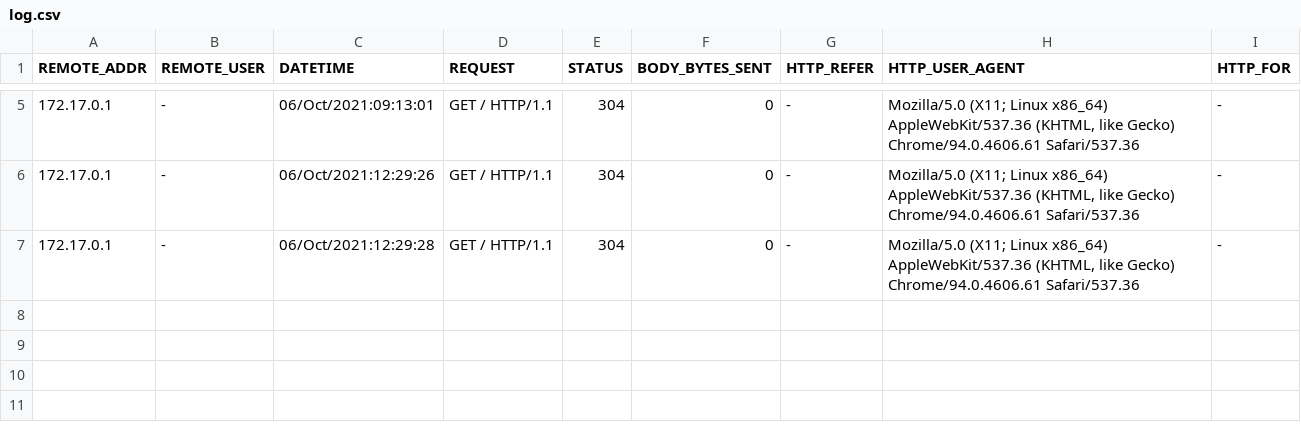
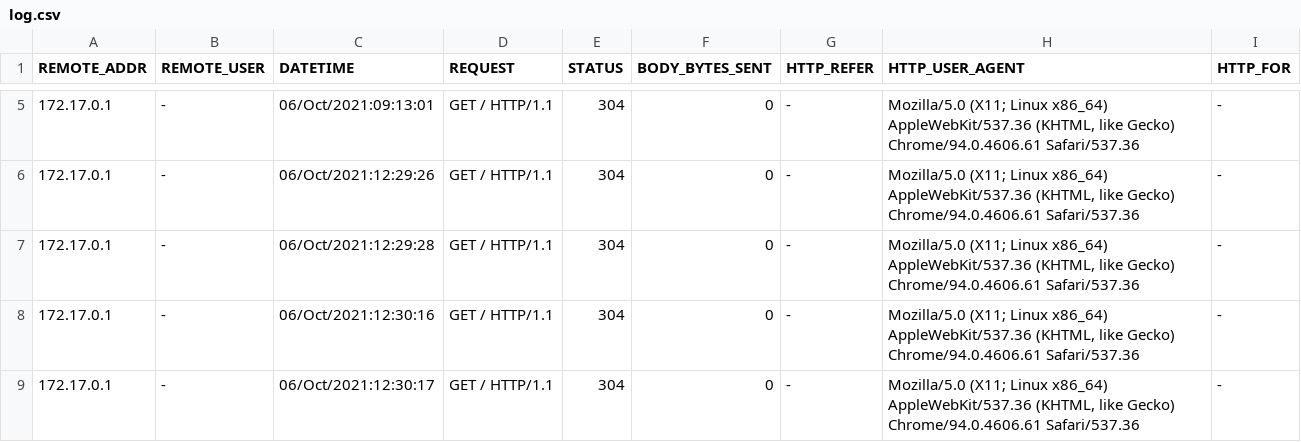
Before and after one commit to SUShadow/LOGGIT, a CSV file: log.csv, drawn as a sheet; only a part is shown, gaps mark what is left out; the diff names each change by its address in the sheet, - before the commit and + after, or states it on an @@ line.

Commit message:
Push nginx log from script

```diff
--- a/log.csv
+++ b/log.csv
+row 8: 172.17.0.1 | - | 06/Oct/2021:12:30:16 | GET / HTTP/1.1 | 304 | 0 | - | Mozilla/5.0 (X11; Linux x86_64) AppleWebKit/537.36 (KHTML, like Gecko) Chrome/94.0.4606.61 Safari/537.36 | -
+row 9: 172.17.0.1 | - | 06/Oct/2021:12:30:17 | GET / HTTP/1.1 | 304 | 0 | - | Mozilla/5.0 (X11; Linux x86_64) AppleWebKit/537.36 (KHTML, like Gecko) Chrome/94.0.4606.61 Safari/537.36 | -
```
